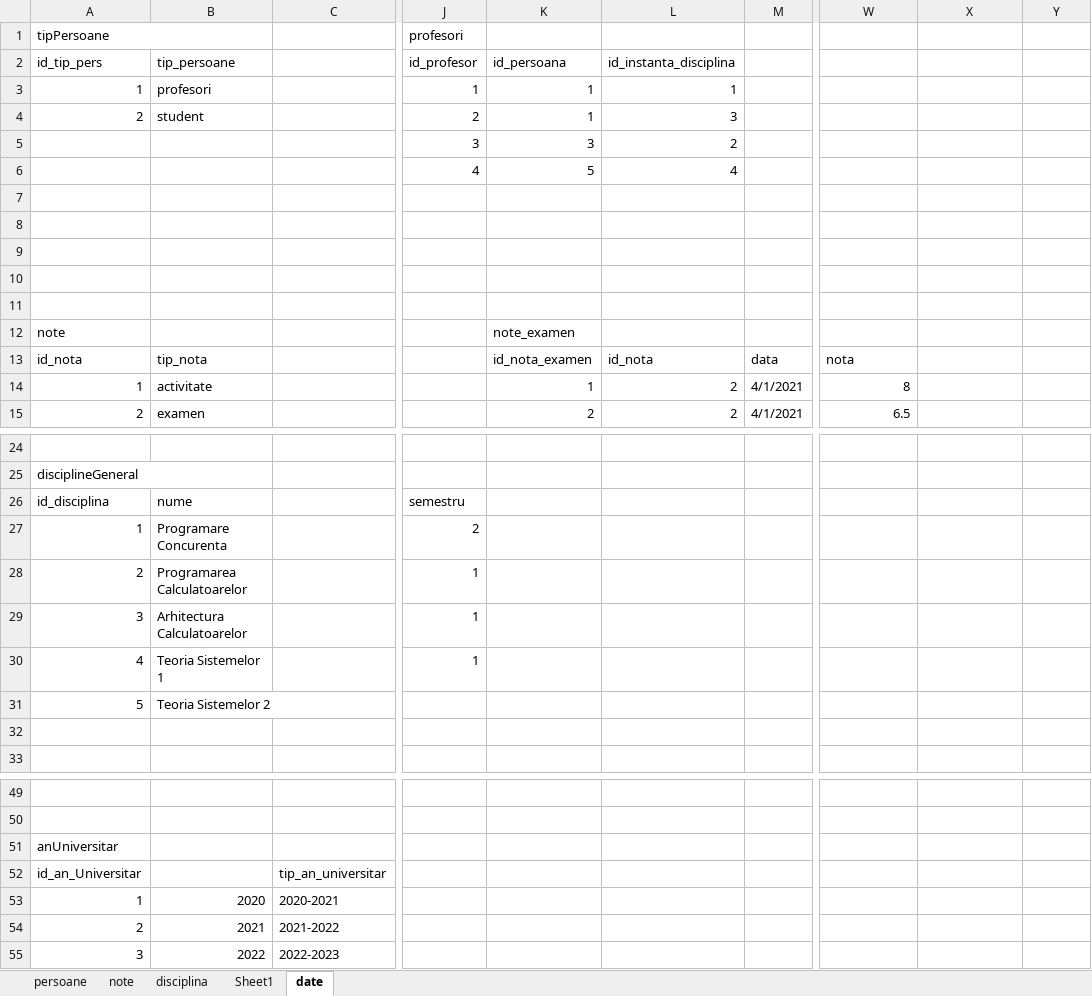
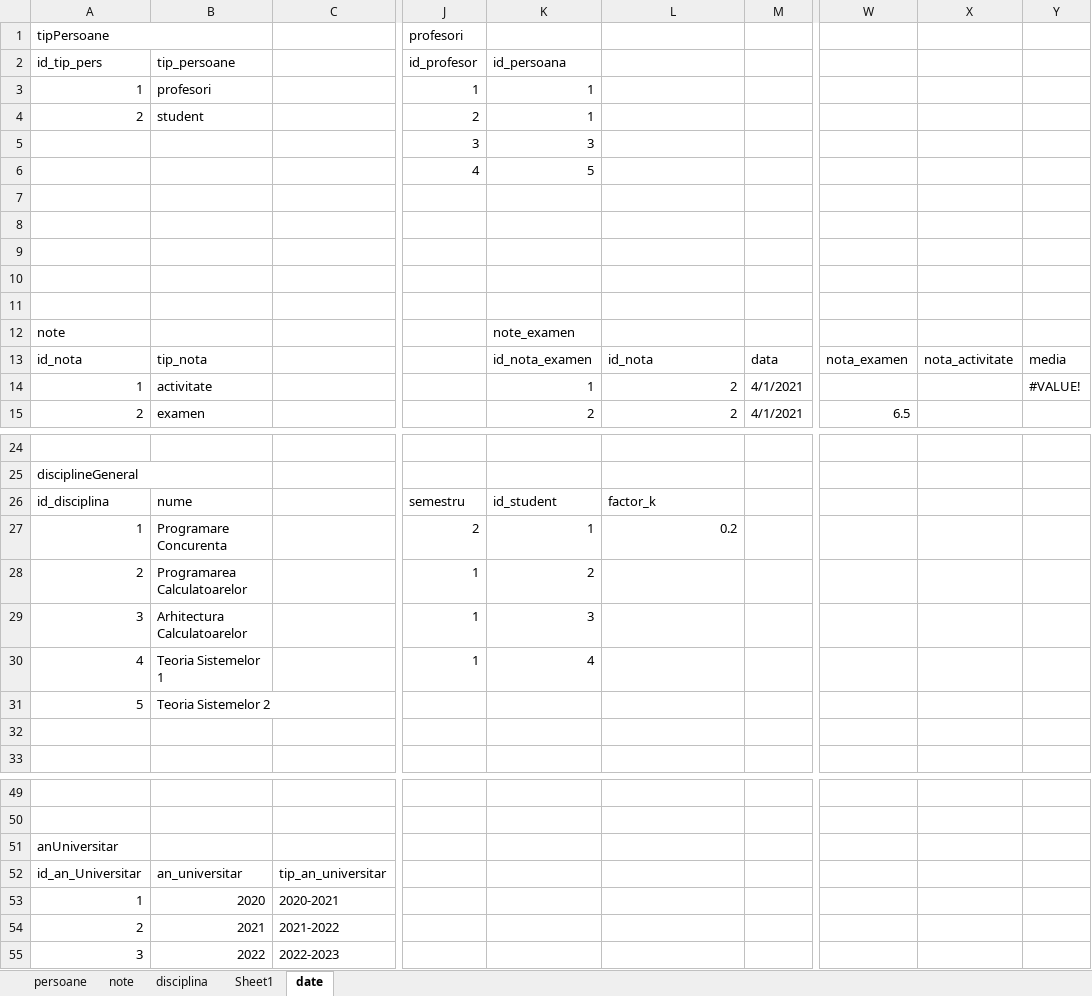
Before and after one commit to eumitzi/students-backend, an Excel workbook: src/main/resources/structura_tabele.xlsx, sheet date, drawn as a sheet; only a part is shown, gaps mark what is left out; values as stored, in another font and other column widths than the file's, no cell formats; the diff names each change by its address in the sheet, - before the commit and + after, or states it on an @@ line.

Commit message:
insert for instantaDisciplina

```diff
--- a/src/main/resources/structura_tabele.xlsx (sheet date)
+++ b/src/main/resources/structura_tabele.xlsx (sheet date)
-L2: id_instanta_disciplina
+L2: (empty)
-L3: 1
+L3: (empty)
-L4: 3
+L4: (empty)
-L5: 2
+L5: (empty)
-L6: 4
+L6: (empty)
-W13: nota
+W13: nota_examen
-X13: (empty)
+X13: nota_activitate
-Y13: (empty)
+Y13: media
-W14: 8
+W14: (empty)
-Y14: (empty)
+Y14: #VALUE!
-K26: (empty)
+K26: id_student
-L26: (empty)
+L26: factor_k
-K27: (empty)
+K27: 1
-L27: (empty)
+L27: 0.2
-K28: (empty)
+K28: 2
-K29: (empty)
+K29: 3
-K30: (empty)
+K30: 4
-B52: (empty)
+B52: an_universitar
```
Also changed, not shown: sheet Sheet1, sheet disciplina, cell formats, 3 other files.
